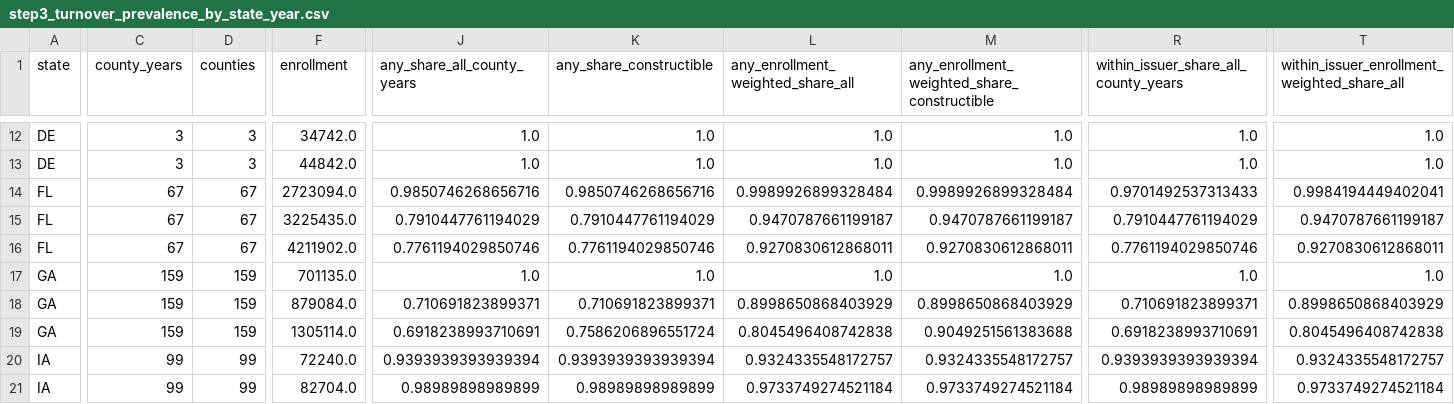
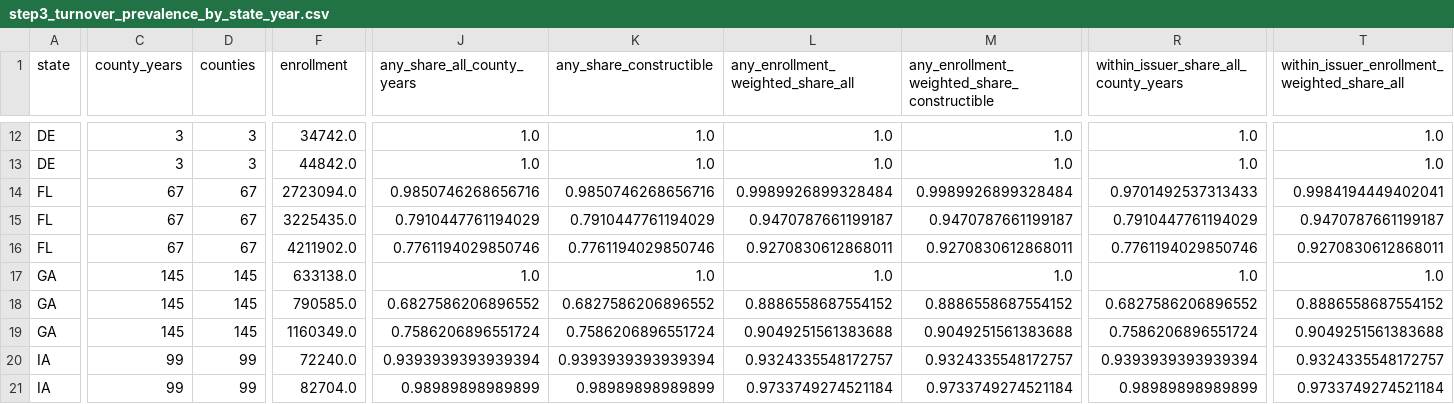
Before and after one commit to teamweiweif/InsuranceStudy, a CSV file: zero_premium_project/outputs/step3_turnover_prevalence_by_state_year.csv, drawn as a sheet; only a part is shown, gaps mark what is left out; the diff covers the shown part only; the diff names each change by its address in the sheet, - before the commit and + after, or states it on an @@ line.

```diff
--- a/zero_premium_project/outputs/step3_turnover_prevalence_by_state_year.csv
+++ b/zero_premium_project/outputs/step3_turnover_prevalence_by_state_year.csv
-C17:C19 (county_years): 159
+C17:C19 (county_years): 145
-D17:D19 (counties): 159
+D17:D19 (counties): 145
-F17 (enrollment): 701135.0
+F17 (enrollment): 633138.0
-F18 (enrollment): 879084.0
+F18 (enrollment): 790585.0
-J18 (any_share_all_county_years): 0.710691823899371
+J18 (any_share_all_county_years): 0.6827586206896552
-K18 (any_share_constructible): 0.710691823899371
+K18 (any_share_constructible): 0.6827586206896552
-L18: 0.8998650868403929
+L18: 0.8886558687554152
-M18: 0.8998650868403929
+M18: 0.8886558687554152
-R18: 0.710691823899371
+R18: 0.6827586206896552
-T18: 0.8998650868403929
+T18: 0.8886558687554152
-F19 (enrollment): 1305114.0
+F19 (enrollment): 1160349.0
-J19 (any_share_all_county_years): 0.6918238993710691
+J19 (any_share_all_county_years): 0.7586206896551724
-L19: 0.8045496408742838
+L19: 0.9049251561383688
-R19: 0.6918238993710691
+R19: 0.7586206896551724
-T19: 0.8045496408742838
+T19: 0.9049251561383688
```
Also changed, not shown: 1 added row, 1 removed row and 22 edited cells elsewhere in this file, zero_premium_project/outputs/step3_sample_alignment.csv, zero_premium_project/outputs/step3_sensitivity_summary.csv, 23 other files.
